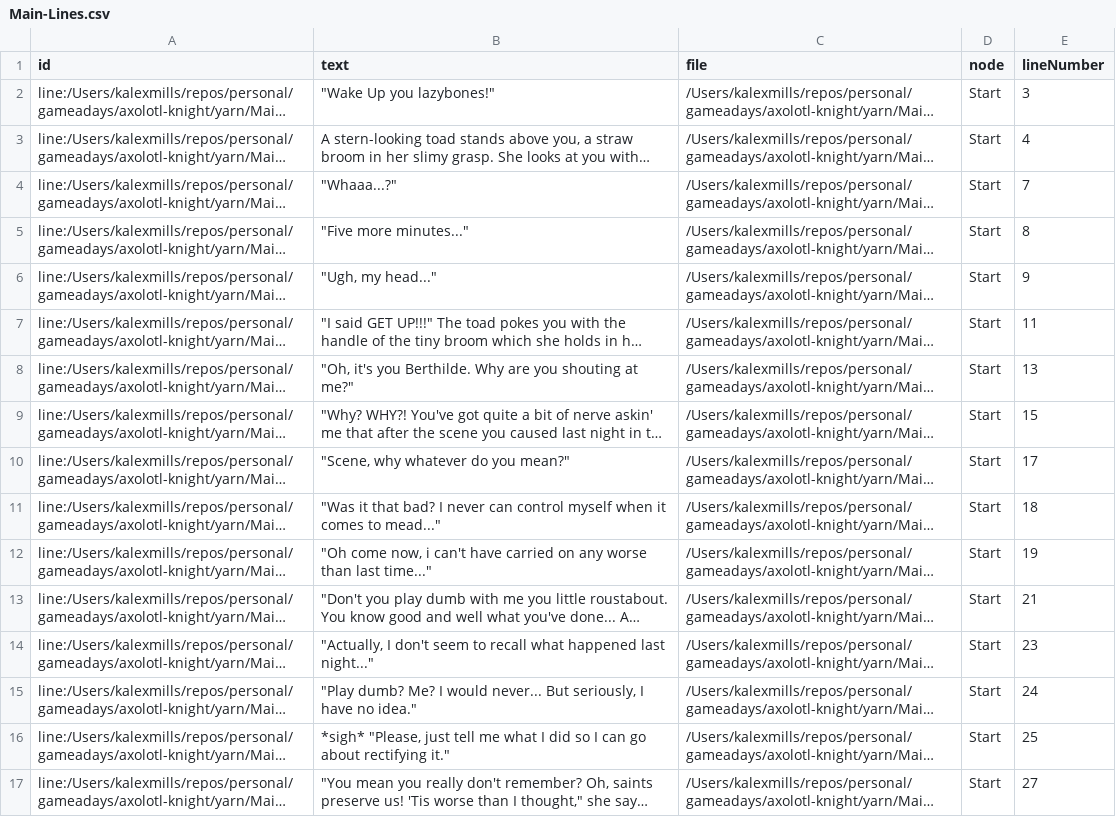
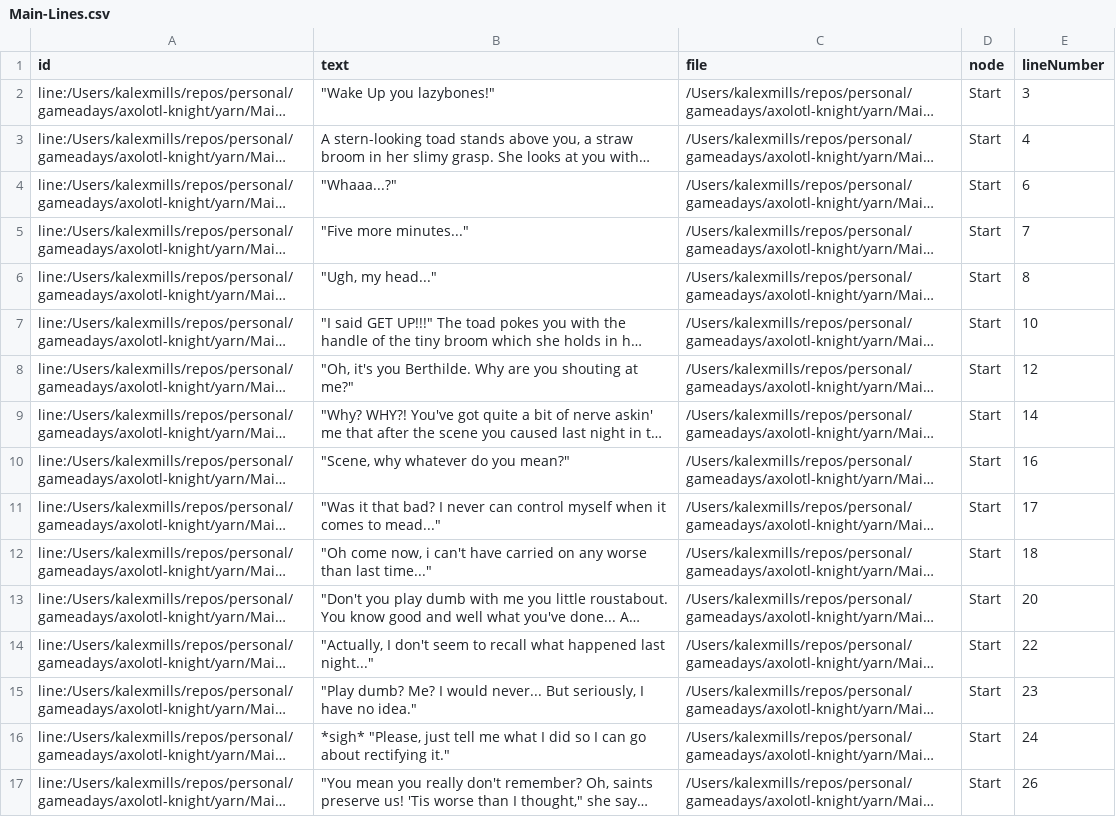
Before and after one commit to kalexmills/axo-knight, a CSV file: internal/gamedata/yarn/Main-Lines.csv, drawn as a sheet; only a part is shown; long unchanged cells end in …; the diff covers the shown part only; the diff names each change by its address in the sheet, - before the commit and + after, or states it on an @@ line.

```diff
--- a/internal/gamedata/yarn/Main-Lines.csv
+++ b/internal/gamedata/yarn/Main-Lines.csv
-E4 (lineNumber): 7
+E4 (lineNumber): 6
-E5 (lineNumber): 8
+E5 (lineNumber): 7
-E6 (lineNumber): 9
+E6 (lineNumber): 8
-E7 (lineNumber): 11
+E7 (lineNumber): 10
-E8 (lineNumber): 13
+E8 (lineNumber): 12
-E9 (lineNumber): 15
+E9 (lineNumber): 14
-E10 (lineNumber): 17
+E10 (lineNumber): 16
-E11 (lineNumber): 18
+E11 (lineNumber): 17
-E12 (lineNumber): 19
+E12 (lineNumber): 18
-E13 (lineNumber): 21
+E13 (lineNumber): 20
-E14 (lineNumber): 23
+E14 (lineNumber): 22
-E15 (lineNumber): 24
+E15 (lineNumber): 23
-E16 (lineNumber): 25
+E16 (lineNumber): 24
-E17 (lineNumber): 27
+E17 (lineNumber): 26
```
Also changed, not shown: 29 edited cells elsewhere in this file, internal/gamedata/yarn/Main-Metadata.csv, 8 other files.
